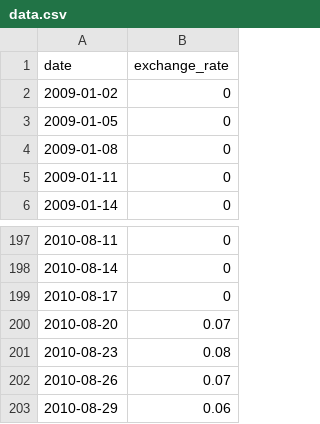
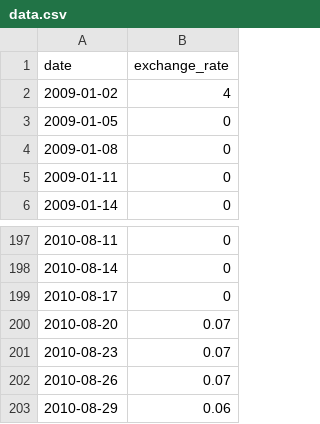
Before and after one commit to Scha77en/CPP_second_phase, a CSV file: CPP09/ex00/data.csv, drawn as a sheet; only a part is shown, gaps mark what is left out.

```diff
--- a/CPP09/ex00/data.csv
+++ b/CPP09/ex00/data.csv
@@ -1,3 +1,3 @@
 date,exchange_rate
-2009-01-02,0
+2009-01-02,4
 2009-01-05,0
@@ -200,3 +200,3 @@ date,exchange_rate
 2010-08-20,0.07
-2010-08-23,0.08
+2010-08-23,0.07
 2010-08-26,0.07
```
Also changed, not shown: 18 other files.
